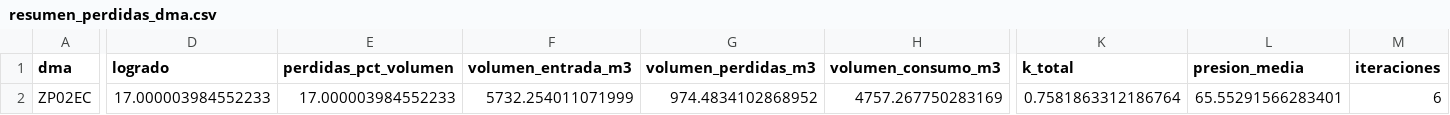
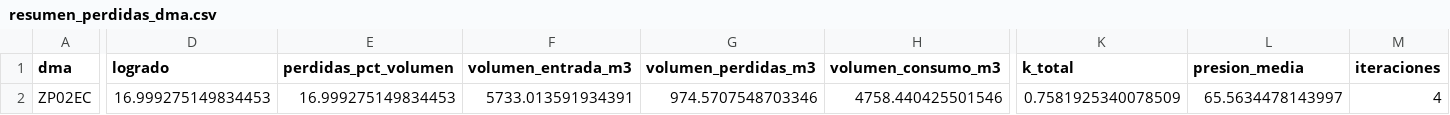
Before and after one commit to AlexanderPilar2812/Claude, a CSV file: casos/ZP02EC/resultados_dias_tipo/resumen_perdidas_dma.csv (was casos/ZP02EC/resultados/resumen_perdidas_dma.csv), drawn as a sheet; only a part is shown, gaps mark what is left out; the diff names each change by its address in the sheet, - before the commit and + after, or states it on an @@ line.

```diff
--- a/casos/ZP02EC/resultados/resumen_perdidas_dma.csv
+++ b/casos/ZP02EC/resultados_dias_tipo/resumen_perdidas_dma.csv
-D2 (logrado): 17.000003984552233
+D2 (logrado): 16.999275149834453
-E2 (perdidas_pct_volumen): 17.000003984552233
+E2 (perdidas_pct_volumen): 16.999275149834453
-F2 (volumen_entrada_m3): 5732.254011071999
+F2 (volumen_entrada_m3): 5733.013591934391
-G2 (volumen_perdidas_m3): 974.4834102868952
+G2 (volumen_perdidas_m3): 974.5707548703346
-H2 (volumen_consumo_m3): 4757.267750283169
+H2 (volumen_consumo_m3): 4758.440425501546
-K2 (k_total): 0.7581863312186764
+K2 (k_total): 0.7581925340078509
-L2 (presion_media): 65.55291566283401
+L2 (presion_media): 65.5634478143997
-M2 (iteraciones): 6
+M2 (iteraciones): 4
```
Also changed, not shown: 27 other files.
